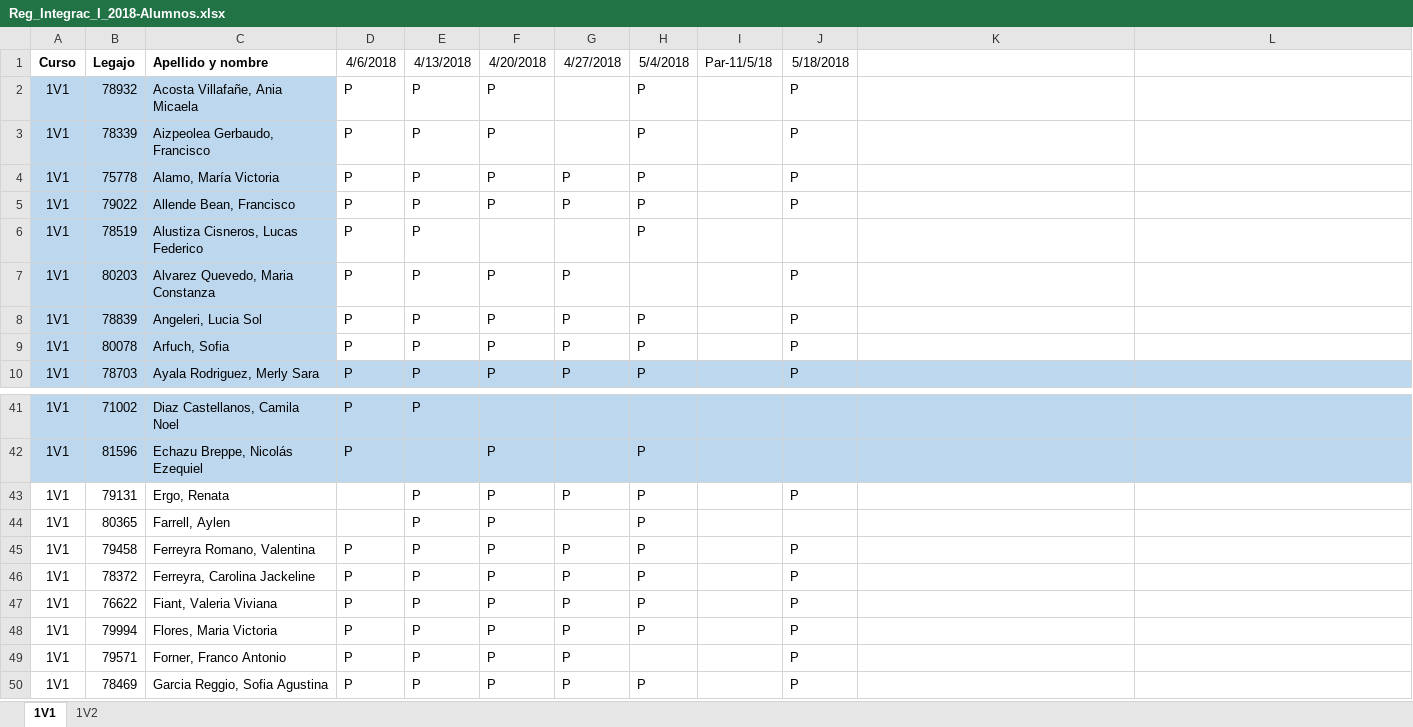
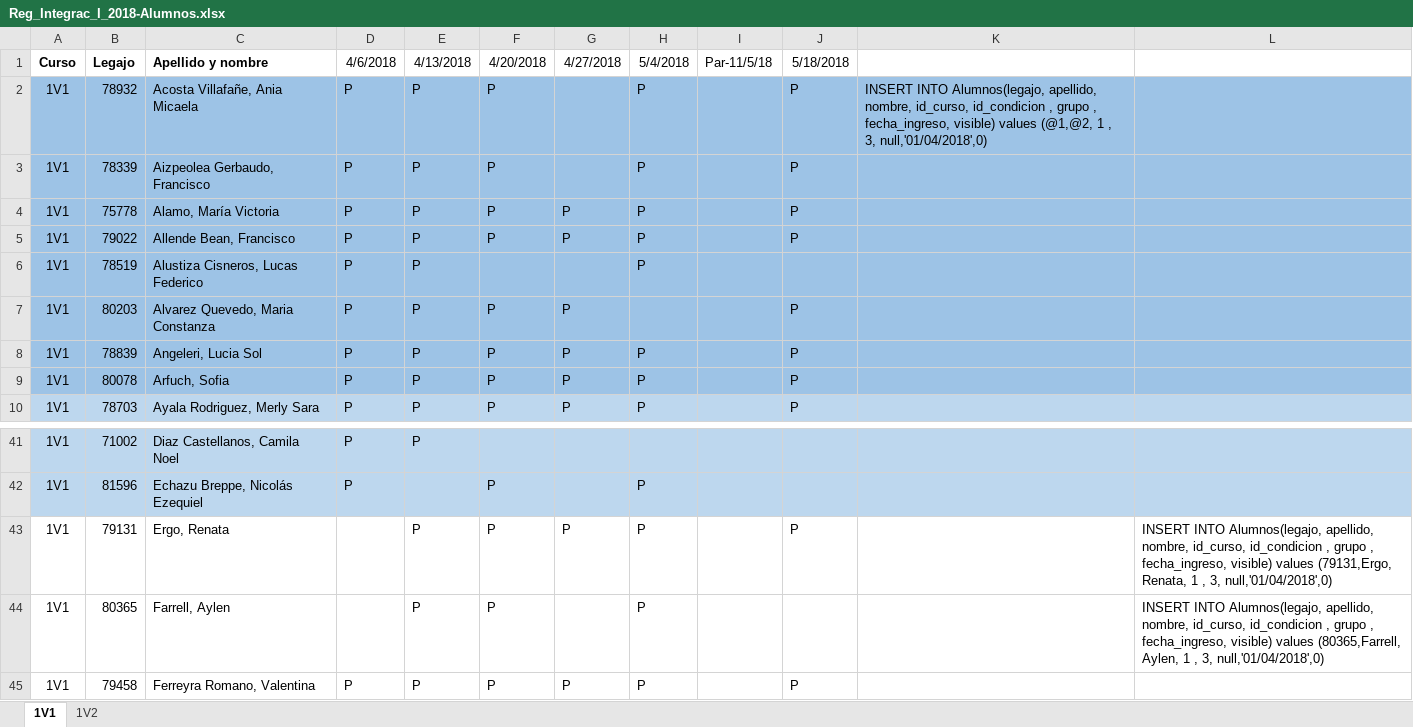
Before and after one commit to YasCueLav/Tesis, an Excel workbook: Archivos Varios/Reg_Integrac_I_2018-Alumnos.xlsx, sheet 1V1, drawn as a sheet; only a part is shown, gaps mark what is left out; the shorter side is filled out with more unchanged rows; values as stored, in another font and other column widths than the file's, no borders; the diff names each change by its address in the sheet, - before the commit and + after, or states it on an @@ line.

```diff
--- a/Archivos Varios/Reg_Integrac_I_2018-Alumnos.xlsx (sheet 1V1)
+++ b/Archivos Varios/Reg_Integrac_I_2018-Alumnos.xlsx (sheet 1V1)
-A2:C9 fill: #BDD7EE
+A2:C9 fill: #9DC3E6
-D2:L9 fill: none
+D2:L9 fill: #9DC3E6
-K2: (empty)
+K2: INSERT INTO Alumnos(legajo, apellido, nombre, id_curso, id_condicion , grupo , fecha_ingreso, visible) values (@1,@2, 1 , 3, null,'01/04/2018',0)
-L43: (empty)
+L43: INSERT INTO Alumnos(legajo, apellido, nombre, id_curso, id_condicion , grupo , fecha_ingreso, visible) values (79131,Ergo, Renata, 1 , 3, null,'01/04/2018',0)
-L44: (empty)
+L44: INSERT INTO Alumnos(legajo, apellido, nombre, id_curso, id_condicion , grupo , fecha_ingreso, visible) values (80365,Farrell, Aylen, 1 , 3, null,'01/04/2018',0)
```
Also changed, not shown: 7 other files.
